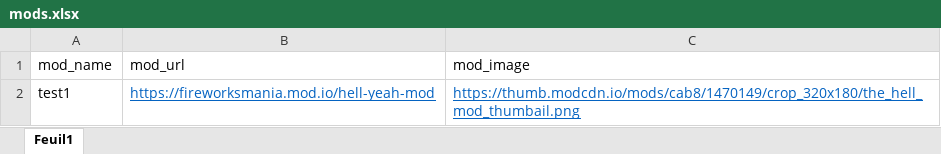
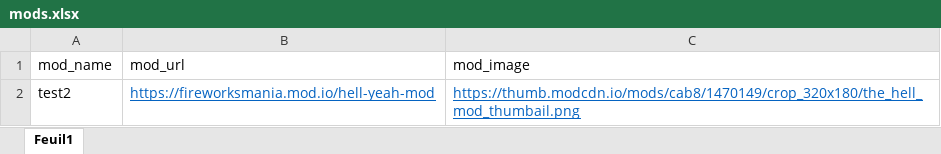
Before and after one commit to guanaco0403/Guanaco-Firework-Mania-Mods, an Excel workbook: mods.xlsx, sheet Feuil1, drawn as a sheet; values as stored, in another font and other column widths than the file's, no borders; the diff names each change by its address in the sheet, - before the commit and + after, or states it on an @@ line.

Commit message:
Update mods.xlsx

```diff
--- a/mods.xlsx (sheet Feuil1)
+++ b/mods.xlsx (sheet Feuil1)
-A2 (mod_name): test1
+A2 (mod_name): test2
```
